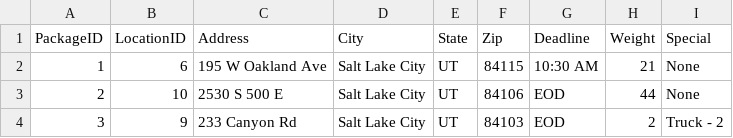
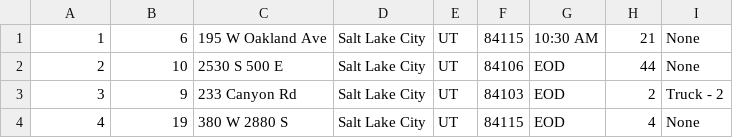
Before and after one commit to Issamna/Routing-Program, a CSV file: PackageData.csv, drawn as a sheet; only a part is shown; the shorter side is filled out with more unchanged rows; the diff names each change by its address in the sheet, - before the commit and + after, or states it on an @@ line.

Commit message:
Data load and half of truck loading

```diff
--- a/PackageData.csv
+++ b/PackageData.csv
-row 1: PackageID | LocationID | Address | City | State | Zip | Deadline | Weight | Special
```
Also changed, not shown: 8 other files.
